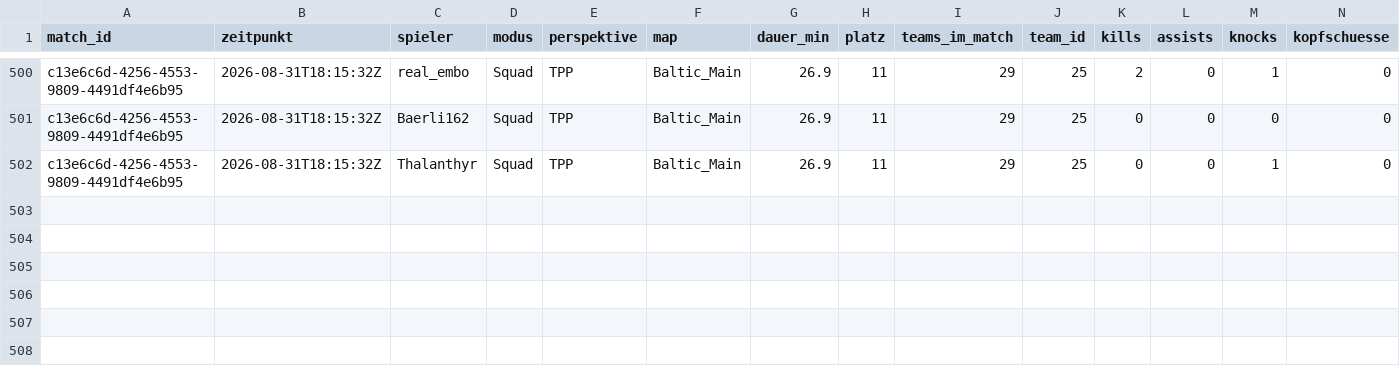
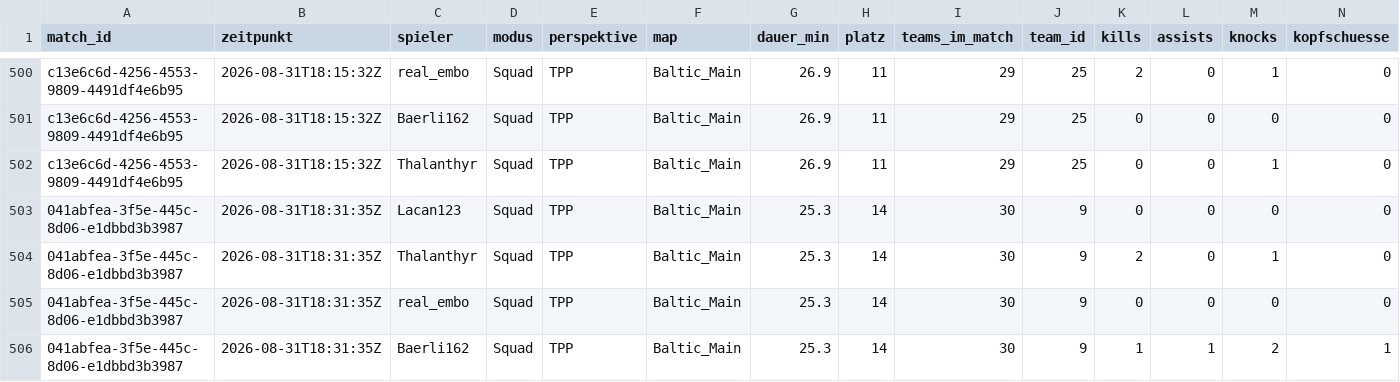
Before and after one commit to realembo88/S-404, a CSV file: pubg_matches.csv, drawn as a sheet; only a part is shown, gaps mark what is left out; rows hold the shown columns only; the diff names each change by its address in the sheet, - before the commit and + after, or states it on an @@ line.

```diff
--- a/pubg_matches.csv
+++ b/pubg_matches.csv
+row 503: 041abfea-3f5e-445c-8d06-e1dbbd3b3987 | 2026-08-31T18:31:35Z | Lacan123 | Squad | TPP | Baltic_Main | 25.3 | 14 | 30 | 9 | 0 | 0 | 0 | 0
+row 504: 041abfea-3f5e-445c-8d06-e1dbbd3b3987 | 2026-08-31T18:31:35Z | Thalanthyr | Squad | TPP | Baltic_Main | 25.3 | 14 | 30 | 9 | 2 | 0 | 1 | 0
+row 505: 041abfea-3f5e-445c-8d06-e1dbbd3b3987 | 2026-08-31T18:31:35Z | real_embo | Squad | TPP | Baltic_Main | 25.3 | 14 | 30 | 9 | 0 | 0 | 0 | 0
+row 506: 041abfea-3f5e-445c-8d06-e1dbbd3b3987 | 2026-08-31T18:31:35Z | Baerli162 | Squad | TPP | Baltic_Main | 25.3 | 14 | 30 | 9 | 1 | 1 | 2 | 1
```
